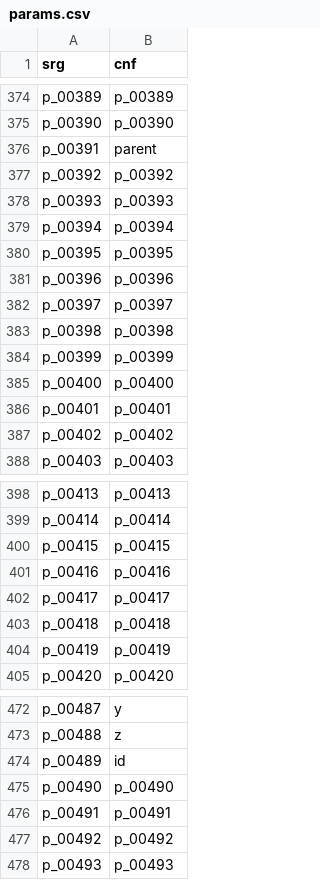
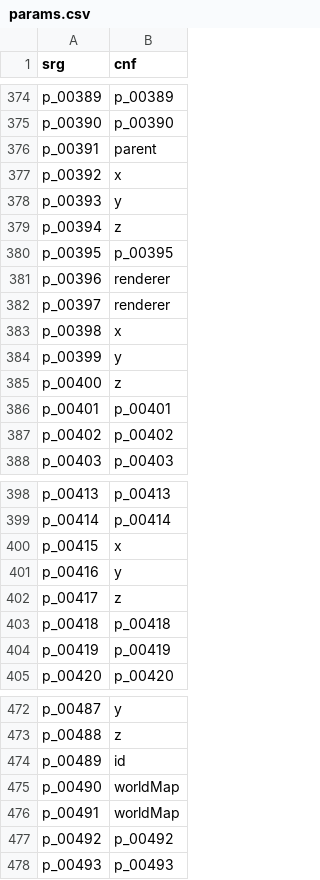
Before and after one commit to ancientmc/AcpConfig, a CSV file: data/versions/classic/c0.0.14a_08/mappings/csv/params.csv, drawn as a sheet; only a part is shown, gaps mark what is left out.

```diff
--- a/data/versions/classic/c0.0.14a_08/mappings/csv/params.csv
+++ b/data/versions/classic/c0.0.14a_08/mappings/csv/params.csv
@@ -376,11 +376,11 @@ p_00390,p_00390
 p_00391,parent
-p_00392,p_00392
-p_00393,p_00393
-p_00394,p_00394
+p_00392,x
+p_00393,y
+p_00394,z
 p_00395,p_00395
-p_00396,p_00396
-p_00397,p_00397
-p_00398,p_00398
-p_00399,p_00399
-p_00400,p_00400
+p_00396,renderer
+p_00397,renderer
+p_00398,x
+p_00399,y
+p_00400,z
 p_00401,p_00401
@@ -399,5 +399,5 @@ p_00413,p_00413
 p_00414,p_00414
-p_00415,p_00415
-p_00416,p_00416
-p_00417,p_00417
+p_00415,x
+p_00416,y
+p_00417,z
 p_00418,p_00418
@@ -474,4 +474,4 @@ p_00488,z
 p_00489,id
-p_00490,p_00490
-p_00491,p_00491
+p_00490,worldMap
+p_00491,worldMap
 p_00492,p_00492
```
Also changed, not shown: data/versions/classic/c0.0.14a_08/mappings/csv/fields.csv, data/versions/classic/c0.0.14a_08/mappings/csv/methods.csv, 7 other files.
